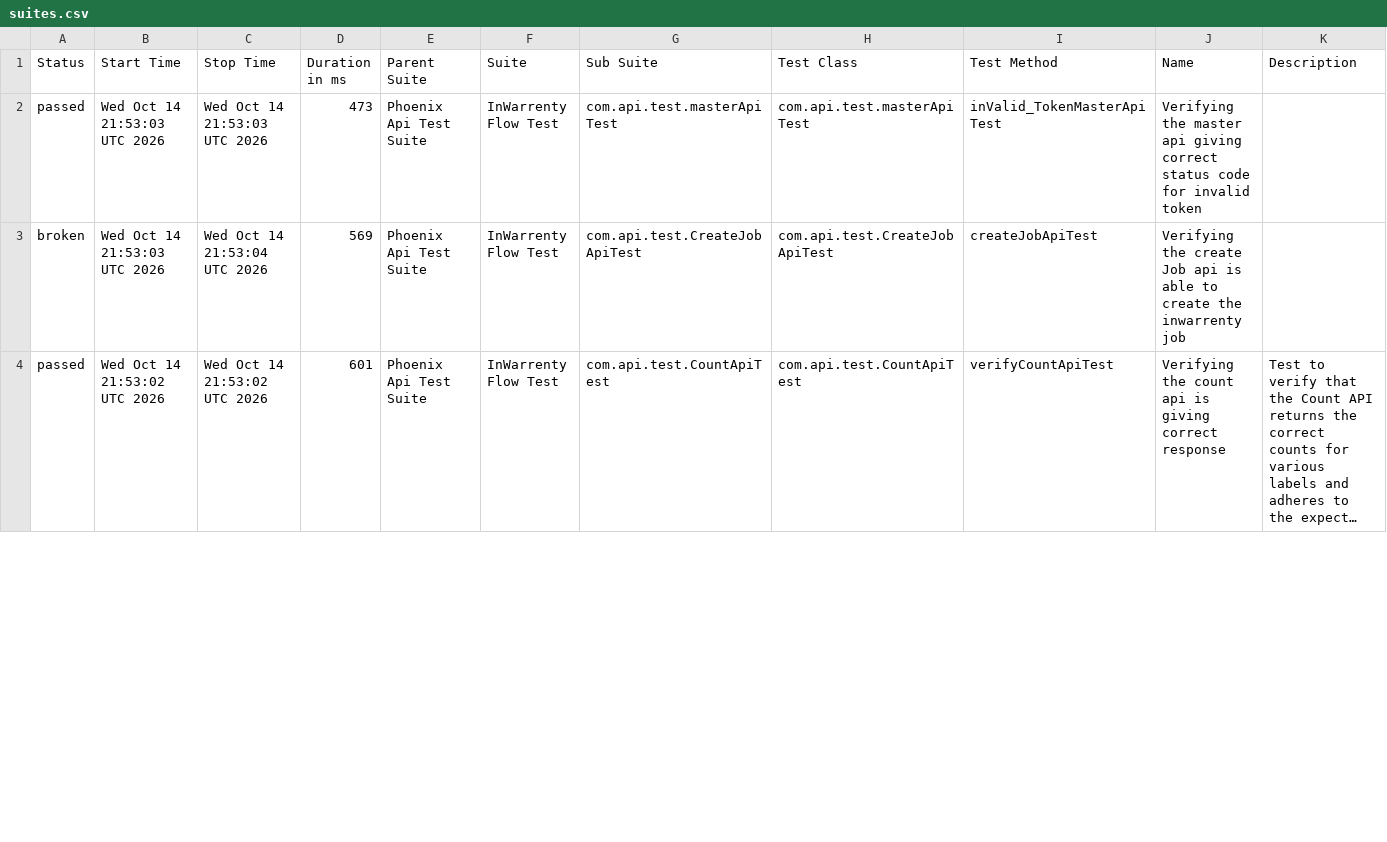
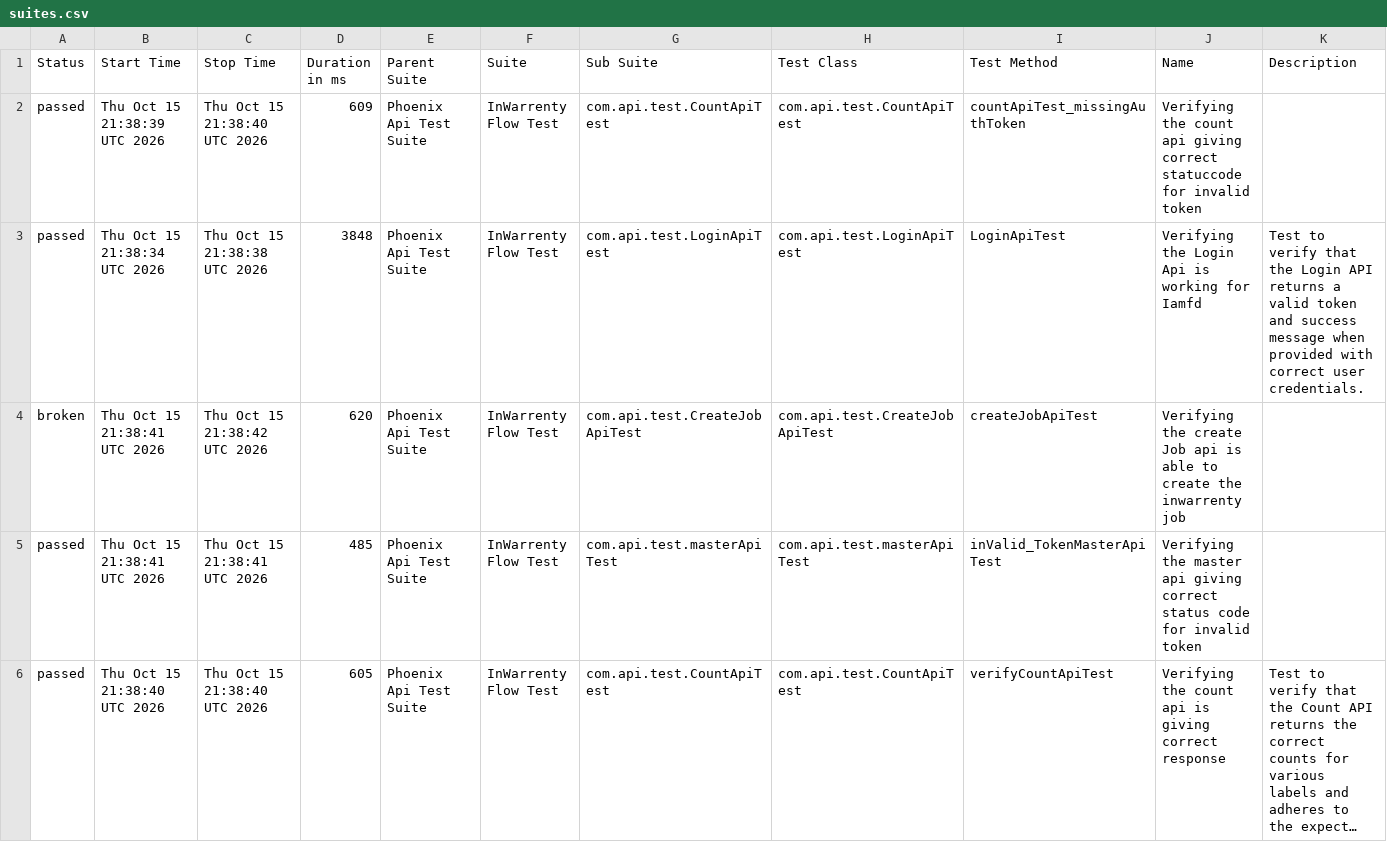
Before and after one commit to ganeshbs98/UI_APIFrameWork, a CSV file: data/suites.csv, drawn as a sheet; only a part is shown; long unchanged cells end in …; addresses are those after the commit; the diff covers the shown part only; the diff names each change by its address in the sheet, - before the commit and + after, or states it on an @@ line.

```diff
--- a/data/suites.csv
+++ b/data/suites.csv
-B2 (Start Time): Wed Oct 14 21:53:03 UTC 2026
+B2 (Start Time): Thu Oct 15 21:38:39 UTC 2026
-C2 (Stop Time): Wed Oct 14 21:53:03 UTC 2026
+C2 (Stop Time): Thu Oct 15 21:38:40 UTC 2026
-D2 (Duration in ms): 473
+D2 (Duration in ms): 609
-G2 (Sub Suite): com.api.test.masterApiTest
+G2 (Sub Suite): com.api.test.CountApiTest
-H2 (Test Class): com.api.test.masterApiTest
+H2 (Test Class): com.api.test.CountApiTest
-I2 (Test Method): inValid_TokenMasterApiTest
+I2 (Test Method): countApiTest_missingAuthToken
-J2 (Name): Verifying the master api giving correct status code for invalid…
+J2 (Name): Verifying the count api giving correct statuccode for invalid…
+row 3: passed | Thu Oct 15 21:38:34 UTC 2026 | Thu Oct 15 21:38:38 UTC 2026 | 3848 | Phoenix Api Test Suite | InWarrenty Flow Test | com.api.test.LoginApiTest | com.api.test.LoginApiTest | LoginApiTest | Verifying the Login Api is working for Iamfd | Test to verify that the Login API returns a valid token and success message when provided with correct user credentials.
-B4 (Start Time): Wed Oct 14 21:53:03 UTC 2026
+B4 (Start Time): Thu Oct 15 21:38:41 UTC 2026
-C4 (Stop Time): Wed Oct 14 21:53:04 UTC 2026
+C4 (Stop Time): Thu Oct 15 21:38:42 UTC 2026
-D4 (Duration in ms): 569
+D4 (Duration in ms): 620
+row 5: passed | Thu Oct 15 21:38:41 UTC 2026 | Thu Oct 15 21:38:41 UTC 2026 | 485 | Phoenix Api Test Suite | InWarrenty Flow Test | com.api.test.masterApiTest | com.api.test.masterApiTest | inValid_TokenMasterApiTest | Verifying the master api giving correct status code for invalid token
-B6 (Start Time): Wed Oct 14 21:53:02 UTC 2026
+B6 (Start Time): Thu Oct 15 21:38:40 UTC 2026
-C6 (Stop Time): Wed Oct 14 21:53:02 UTC 2026
+C6 (Stop Time): Thu Oct 15 21:38:40 UTC 2026
-D6 (Duration in ms): 601
+D6 (Duration in ms): 605
```
Also changed, not shown: 2 removed rows and 6 edited cells elsewhere in this file, data/behaviors.csv, 48 other files.
